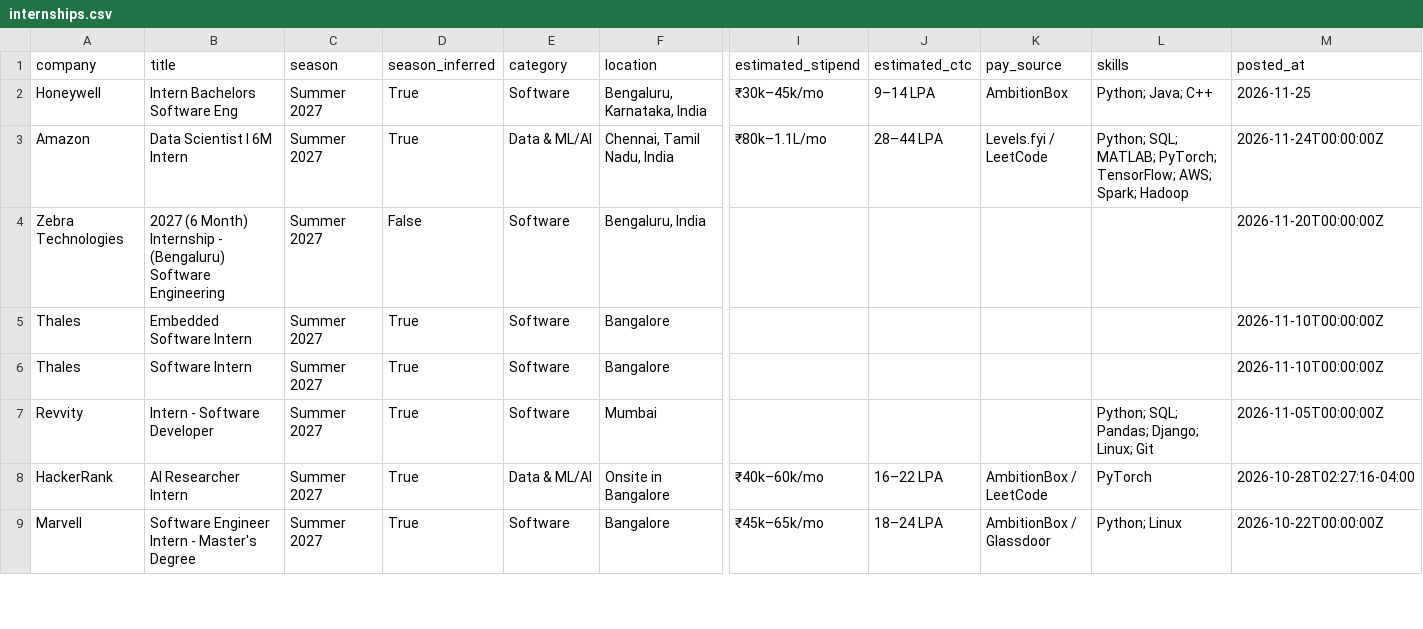
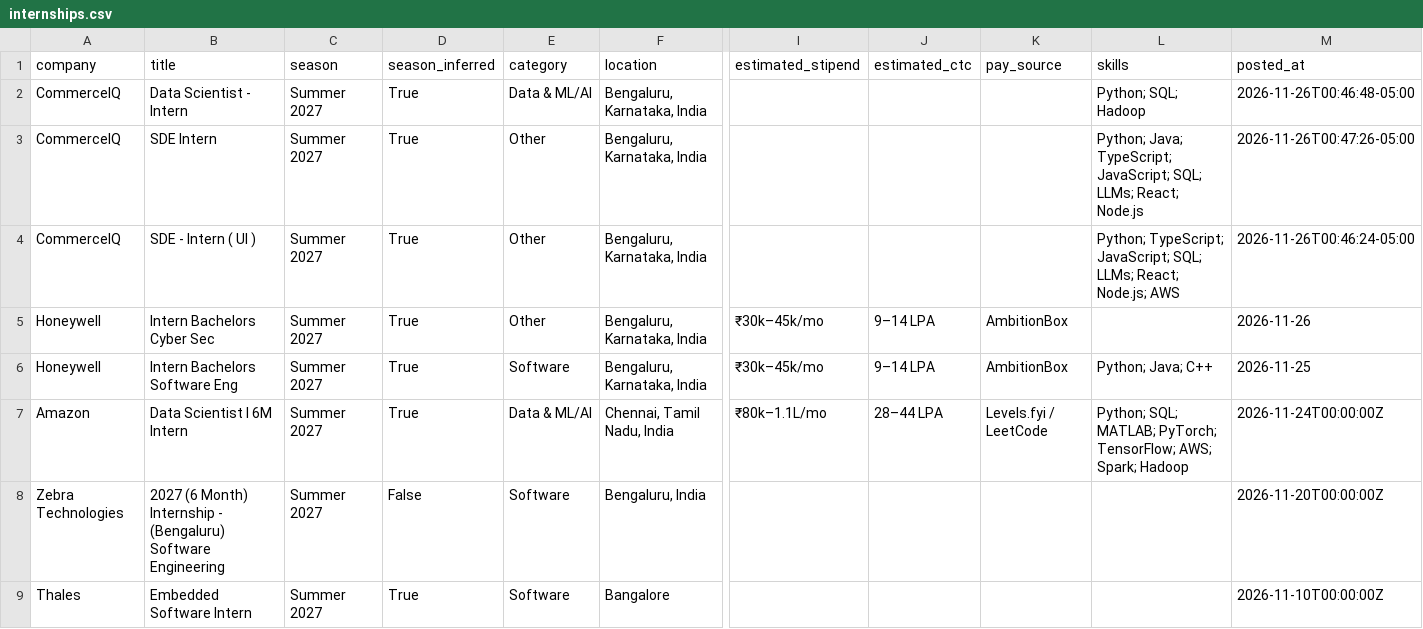
Before and after one commit to Rohan-droid7/internship-engine-india, a CSV file: data/internships.csv, drawn as a sheet; only a part is shown, gaps mark what is left out; the shorter side is filled out with more unchanged rows; rows hold the shown columns only; the diff names each change by its address in the sheet, - before the commit and + after, or states it on an @@ line.

```diff
--- a/data/internships.csv
+++ b/data/internships.csv
+row 2: CommerceIQ | Data Scientist - Intern | Summer 2027 | True | Data & ML/AI | Bengaluru, Karnataka, India |  |  |  | Python; SQL; Hadoop | 2026-11-26T00:46:48-05:00
+row 3: CommerceIQ | SDE Intern | Summer 2027 | True | Other | Bengaluru, Karnataka, India |  |  |  | Python; Java; TypeScript; JavaScript; SQL; LLMs; React; Node.js | 2026-11-26T00:47:26-05:00
+row 4: CommerceIQ | SDE - Intern ( UI ) | Summer 2027 | True | Other | Bengaluru, Karnataka, India |  |  |  | Python; TypeScript; JavaScript; SQL; LLMs; React; Node.js; AWS | 2026-11-26T00:46:24-05:00
+row 5: Honeywell | Intern Bachelors Cyber Sec | Summer 2027 | True | Other | Bengaluru, Karnataka, India | ₹30k–45k/mo | 9–14 LPA | AmbitionBox |  | 2026-11-26
```
Also changed, not shown: 14 other files.
